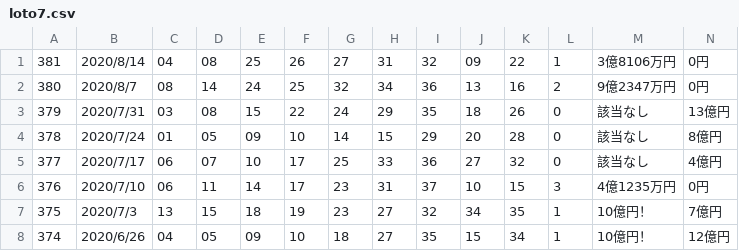
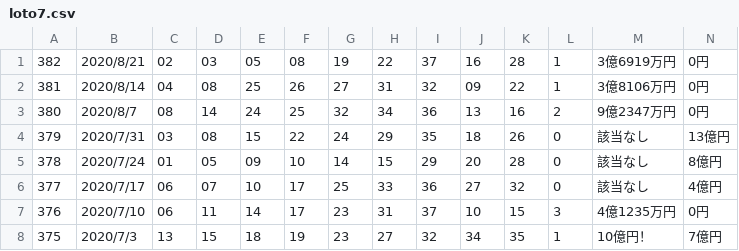
Before and after one commit to vpn62399/memo, a CSV file: loto7.csv, drawn as a sheet; only a part is shown; the shorter side is filled out with more unchanged rows; the diff names each change by its address in the sheet, - before the commit and + after, or states it on an @@ line.

Commit message:
loto7 20200821

```diff
--- a/loto7.csv
+++ b/loto7.csv
+row 1: 382 | 2020/8/21 | 02 | 03 | 05 | 08 | 19 | 22 | 37 | 16 | 28 | 1 | 3億6919万円 | 0円
```
Also changed, not shown: 3 other files.
